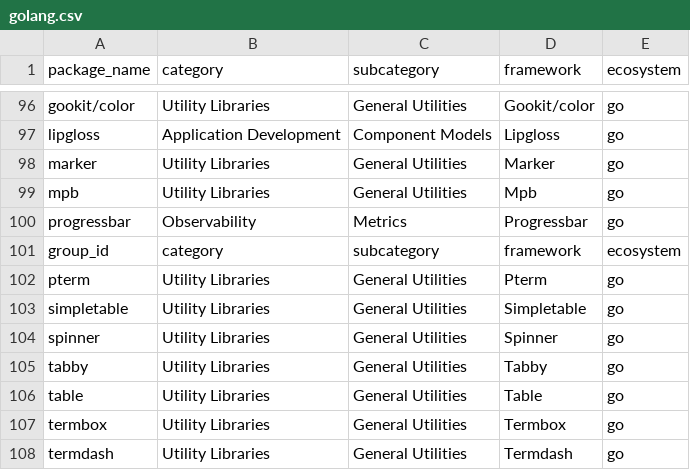
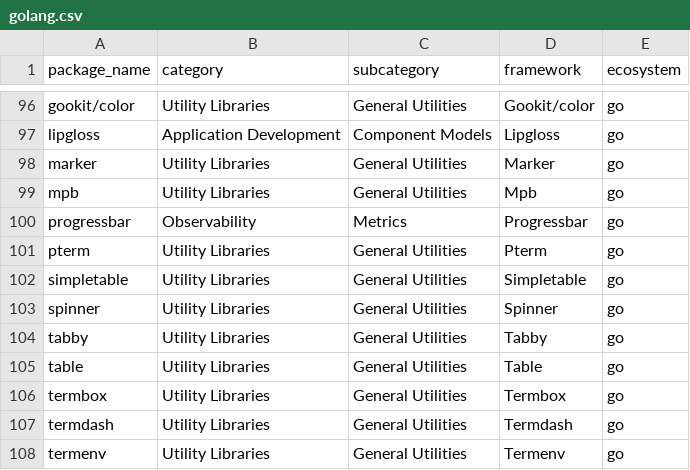
Before and after one commit to kingfadzi/ontology, a CSV file: curated/golang/golang.csv (was curated/golang.csv), drawn as a sheet; only a part is shown, gaps mark what is left out; the shorter side is filled out with more unchanged rows; the diff names each change by its address in the sheet, - before the commit and + after, or states it on an @@ line.

```diff
--- a/curated/golang.csv
+++ b/curated/golang/golang.csv
-row 101: group_id | category | subcategory | framework | ecosystem
```
Also changed, not shown: 4 other files.
